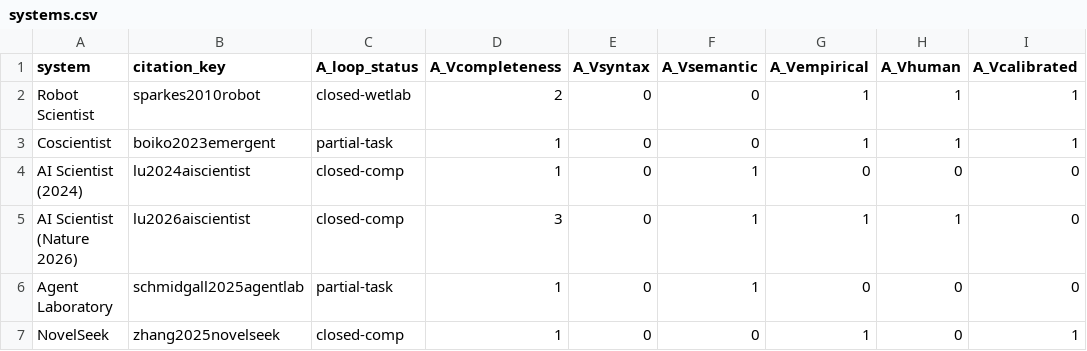
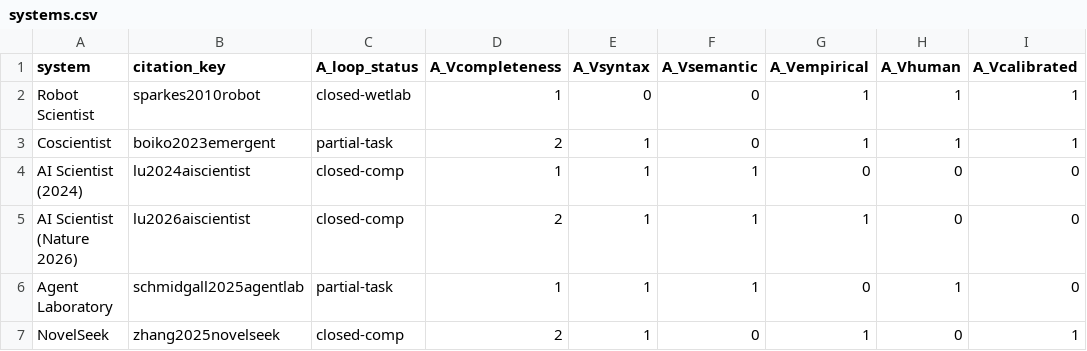
Before and after one commit to ysys143/servo-caisc2026, a CSV file: analysis/systems.csv, drawn as a sheet; only a part is shown; the diff names each change by its address in the sheet, - before the commit and + after, or states it on an @@ line.

Commit message:
Correct eleven coding cells and disclose the effect on reported agreement
An audit of this coding sheet against the project's own protocol found cells
that the protocol, the primary sources, or the manuscript itself contradict.
Only those are changed; coder-majority alone was not treated as grounds.

  Vsyntax        0 -> 1 on the five systems that execute code. The rubric's
                 own example of this field is 'code compiles/executes', and the
                 blind coders assigned 1 unanimously on four of them.
  Vhuman         AI Scientist (Nature 2026) 1 -> 0. The workshop peer review is
                 an external post-hoc evaluation: the source defines the system
                 as four phases ending at the automated reviewer, the submitted
                 manuscripts were selected by hand, and no review feedback
                 re-enters the loop. The protocol's test is 'human judgment is
                 required for the validity/novelty signal'.
                 Agent Laboratory 0 -> 1, which the manuscript's own table
                 already implied by recording its novelty measure as
                 human-delegated.
  Vcompleteness  Re-derived from the scale anchor after the Vsyntax correction
                 rather than copied from the coders; the derivation reproduces
                 the coder consensus independently in all four cases.
                 Robot Scientist 2 -> 1, Coscientist 1 -> 2, NovelSeek 1 -> 2,
                 AI Scientist (Nature 2026) 3 -> 2. The last was a stale value:
                 the anchor licenses 3 only when the top automated layer is
                 calibrated, and that flag had been corrected to 0 earlier
                 without propagating to the ordinal.

Effect on the statistics, stated in full in reliability_report.md:

  Unchanged: Fleiss kappa among the three blind coders, and all pairwise coder
  agreements. These do not use the author labels and are the figures the paper
  quotes (calibration 0.79, holistic ordinal 0.39).

  Changed: agreement between the coders and the author's reference labels, which
  rises because those labels were revised. Vsyntax 0.00 -> 0.55-1.00, Vhuman
  0.00-0.55 -> 0.55-1.00, V_completeness -0.25--0.43 -> 0.17-0.67. The report
  states both values and warns that the rise is an artefact of the revision, not
  evidence of reliability.

Verified: both build scripts exit 0 on a fresh clone.

```diff
--- a/analysis/systems.csv
+++ b/analysis/systems.csv
-D2 (A_Vcompleteness): 2
+D2 (A_Vcompleteness): 1
-D3 (A_Vcompleteness): 1
+D3 (A_Vcompleteness): 2
-E3:E7 (A_Vsyntax): 0
+E3:E7 (A_Vsyntax): 1
-D5 (A_Vcompleteness): 3
+D5 (A_Vcompleteness): 2
-H5 (A_Vhuman): 1
+H5 (A_Vhuman): 0
-H6 (A_Vhuman): 0
+H6 (A_Vhuman): 1
-D7 (A_Vcompleteness): 1
+D7 (A_Vcompleteness): 2
```
Also changed, not shown: 2 other files.
